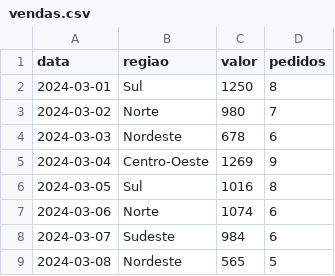
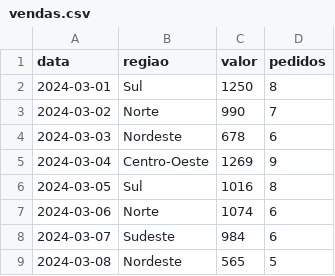
Before and after one commit to joycepinheirozz/primeiro-projeto, a CSV file: vendas.csv, drawn as a sheet; only a part is shown.

Commit message:
corrige venda do Norte

```diff
--- a/vendas.csv
+++ b/vendas.csv
@@ -2,3 +2,3 @@ data,regiao,valor,pedidos
 2024-03-01,Sul,1250,8
-2024-03-02,Norte,980,7
+2024-03-02,Norte,990,7
 2024-03-03,Nordeste,678,6
```
